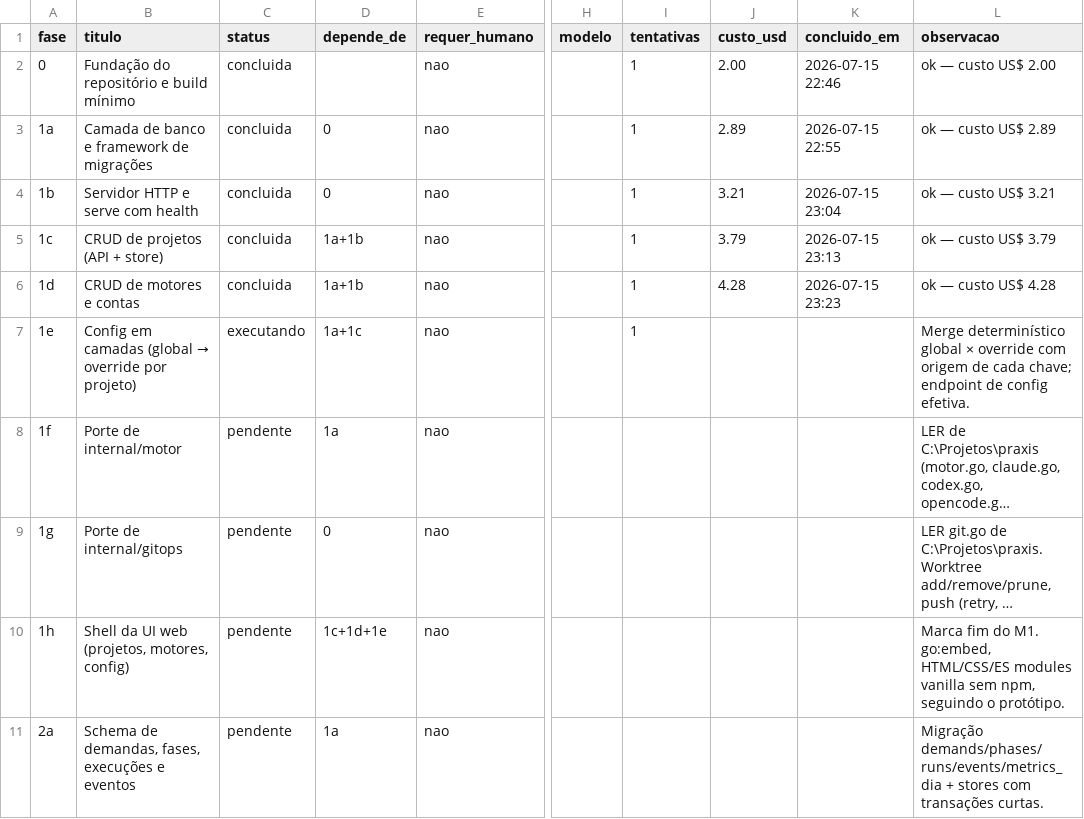
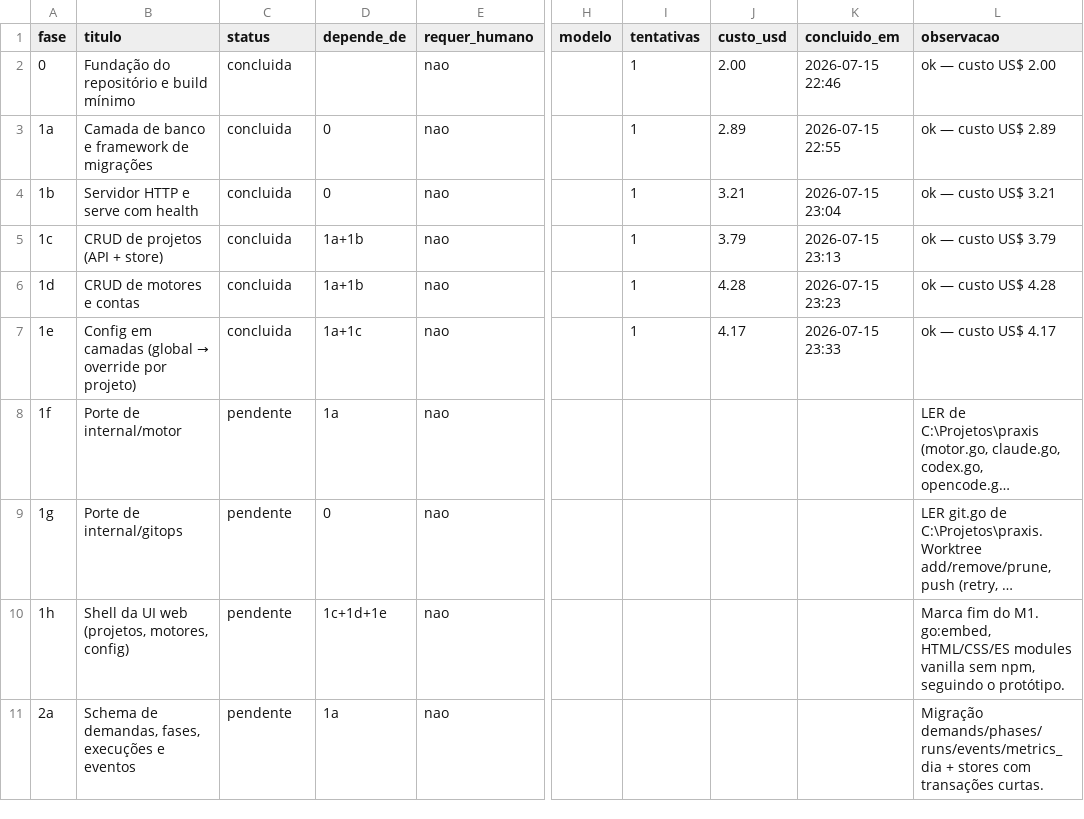
Before and after one commit to marcos14/praxis_autonomous, a CSV file: automacao/fases.csv, drawn as a sheet; only a part is shown, gaps mark what is left out; long unchanged cells end in …; the diff names each change by its address in the sheet, - before the commit and + after, or states it on an @@ line.

Commit message:
chore(praxis): estado apos Fase 1e [concluida]

```diff
--- a/automacao/fases.csv
+++ b/automacao/fases.csv
-C7 (status): executando
+C7 (status): concluida
-J7 (custo_usd): (empty)
+J7 (custo_usd): 4.17
-K7 (concluido_em): (empty)
+K7 (concluido_em): 2026-07-15 23:33
-L7 (observacao): Merge determinístico global × override com origem de cada chave; endpoint de config efetiva.
+L7 (observacao): ok — custo US$ 4.17
```
